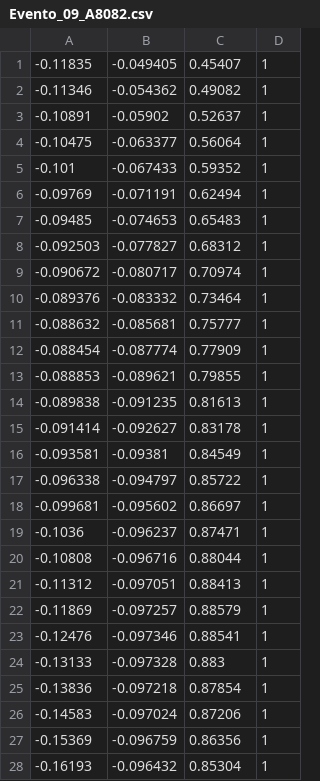
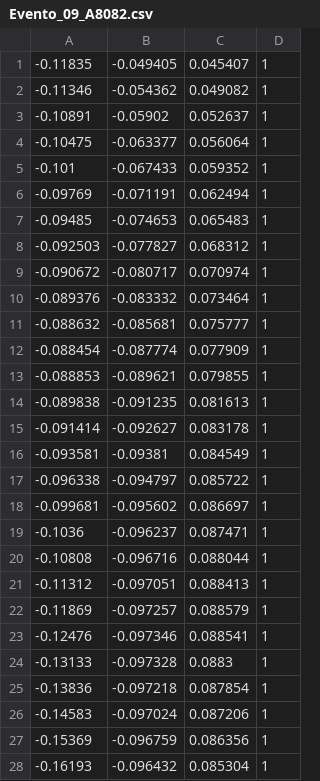
Before and after one commit to enpassos/cdv_lammoc, a CSV file: Evento_09_A8082.csv, drawn as a sheet; only a part is shown; the diff covers the shown part only.

```diff
--- a/Evento_09_A8082.csv
+++ b/Evento_09_A8082.csv
@@ -1,28 +1,28 @@
--0.11835;-0.049405;0.45407;1
--0.11346;-0.054362;0.49082;1
--0.10891;-0.05902;0.52637;1
--0.10475;-0.063377;0.56064;1
--0.101;-0.067433;0.59352;1
--0.09769;-0.071191;0.62494;1
--0.09485;-0.074653;0.65483;1
--0.092503;-0.077827;0.68312;1
--0.090672;-0.080717;0.70974;1
--0.089376;-0.083332;0.73464;1
--0.088632;-0.085681;0.75777;1
--0.088454;-0.087774;0.77909;1
--0.088853;-0.089621;0.79855;1
--0.089838;-0.091235;0.81613;1
--0.091414;-0.092627;0.83178;1
--0.093581;-0.09381;0.84549;1
--0.096338;-0.094797;0.85722;1
--0.099681;-0.095602;0.86697;1
--0.1036;-0.096237;0.87471;1
--0.10808;-0.096716;0.88044;1
--0.11312;-0.097051;0.88413;1
--0.11869;-0.097257;0.88579;1
--0.12476;-0.097346;0.88541;1
--0.13133;-0.097328;0.883;1
--0.13836;-0.097218;0.87854;1
--0.14583;-0.097024;0.87206;1
--0.15369;-0.096759;0.86356;1
--0.16193;-0.096432;0.85304;1
+-0.11835;-0.049405;0.045407;1
+-0.11346;-0.054362;0.049082;1
+-0.10891;-0.05902;0.052637;1
+-0.10475;-0.063377;0.056064;1
+-0.101;-0.067433;0.059352;1
+-0.09769;-0.071191;0.062494;1
+-0.09485;-0.074653;0.065483;1
+-0.092503;-0.077827;0.068312;1
+-0.090672;-0.080717;0.070974;1
+-0.089376;-0.083332;0.073464;1
+-0.088632;-0.085681;0.075777;1
+-0.088454;-0.087774;0.077909;1
+-0.088853;-0.089621;0.079855;1
+-0.089838;-0.091235;0.081613;1
+-0.091414;-0.092627;0.083178;1
+-0.093581;-0.09381;0.084549;1
+-0.096338;-0.094797;0.085722;1
+-0.099681;-0.095602;0.086697;1
+-0.1036;-0.096237;0.087471;1
+-0.10808;-0.096716;0.088044;1
+-0.11312;-0.097051;0.088413;1
+-0.11869;-0.097257;0.088579;1
+-0.12476;-0.097346;0.088541;1
+-0.13133;-0.097328;0.0883;1
+-0.13836;-0.097218;0.087854;1
+-0.14583;-0.097024;0.087206;1
+-0.15369;-0.096759;0.086356;1
+-0.16193;-0.096432;0.085304;1
```
Also changed, not shown: 144 edited cells elsewhere in this file, Evento_02_A8082.csv, Evento_04_A8082.csv, 35 other files.
